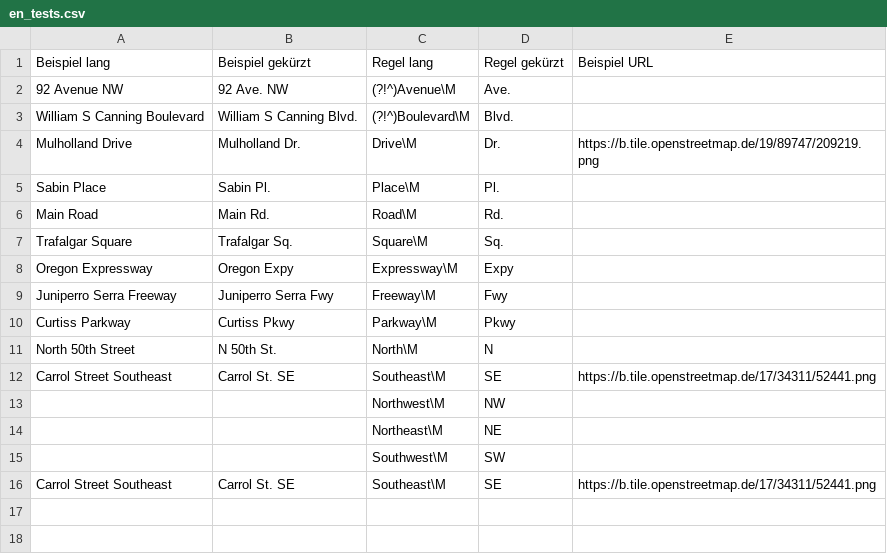
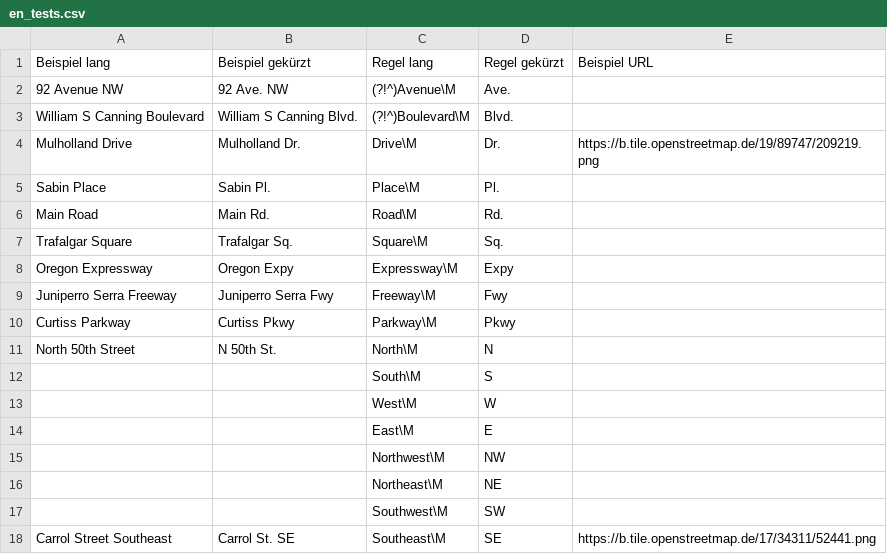
Before and after one commit to chatelao/osm-abbrev, a CSV file: defs/en_tests.csv, drawn as a sheet; removed rows and columns are numbered as before the commit, all else as after; the diff names each change by its address in the sheet, - before the commit and + after, or states it on an @@ line.

Commit message:
Update en_tests.csv

```diff
--- a/defs/en_tests.csv
+++ b/defs/en_tests.csv
-row 12: Carrol Street Southeast | Carrol St. SE | Southeast\M | SE | https://b.tile.openstreetmap.de/17/34311/52441.png
+row 12:  |  | South\M | S
+row 13:  |  | West\M | W
+row 14:  |  | East\M | E
```
